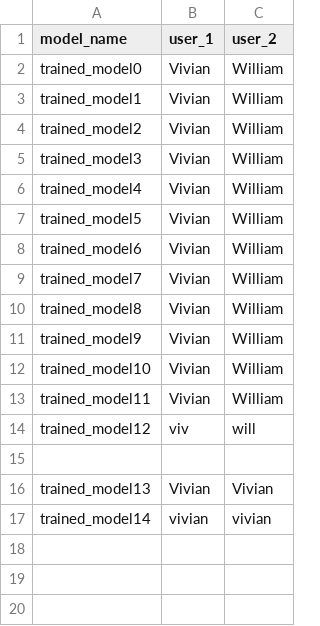
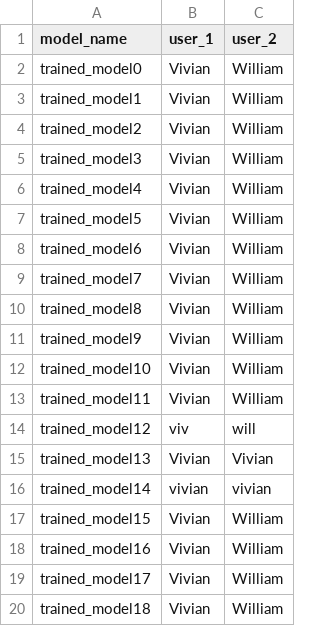
Before and after one commit to angelang378/ASAP-Rap, a CSV file: trained_models/map.csv, drawn as a sheet.

```diff
--- a/trained_models/map.csv
+++ b/trained_models/map.csv
@@ -14,4 +14,7 @@ trained_model11,Vivian,William
 trained_model12,viv,will
-
 trained_model13,Vivian,Vivian
 trained_model14,vivian,vivian
+trained_model15,Vivian,William
+trained_model16,Vivian,William
+trained_model17,Vivian,William
+trained_model18,Vivian,William
```
Also changed, not shown: data/artists_Vivian_William.csv, 8 other files.
